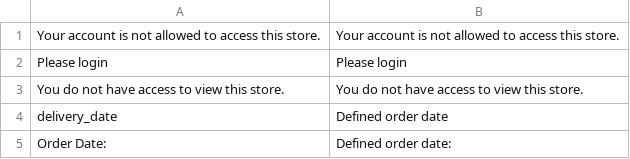
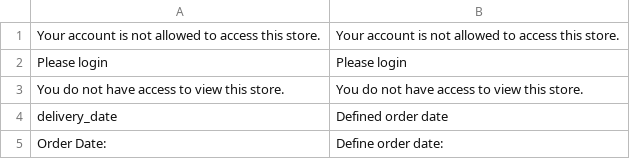
Before and after one commit to sitewards/B2BProfessional, a CSV file: app/locale/en_US/Sitewards_B2BProfessional.csv, drawn as a sheet.

Commit message:
update label

```diff
--- a/app/locale/en_US/Sitewards_B2BProfessional.csv
+++ b/app/locale/en_US/Sitewards_B2BProfessional.csv
@@ -4,2 +4,2 @@
 "delivery_date","Defined order date"
-"Order Date:","Defined order date:"
+"Order Date:","Define order date:"
```
